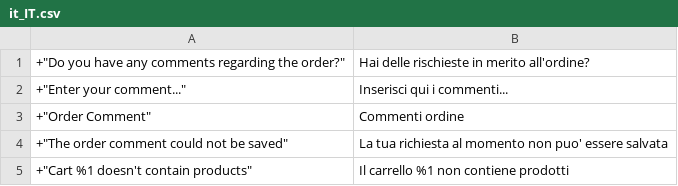
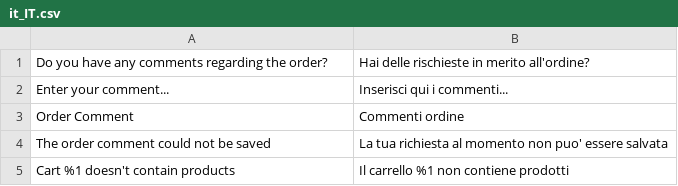
Before and after one commit to boldcommerce/magento2-ordercomments, a CSV file: i18n/it_IT.csv, drawn as a sheet.

Commit message:
Update it_IT.csv
I have removed "+" simbol that starting all rows

```diff
--- a/i18n/it_IT.csv
+++ b/i18n/it_IT.csv
@@ -1,5 +1,5 @@
-+"Do you have any comments regarding the order?","Hai delle rischieste in merito all'ordine?"
- +"Enter your comment...","Inserisci qui i commenti..."
- +"Order Comment","Commenti ordine"
- +"The order comment could not be saved","La tua richiesta al momento non puo' essere salvata"
- +"Cart %1 doesn't contain products","Il carrello %1 non contiene prodotti"
+"Do you have any comments regarding the order?","Hai delle rischieste in merito all'ordine?"
+"Enter your comment...","Inserisci qui i commenti..."
+"Order Comment","Commenti ordine"
+"The order comment could not be saved","La tua richiesta al momento non puo' essere salvata"
+"Cart %1 doesn't contain products","Il carrello %1 non contiene prodotti"
```
